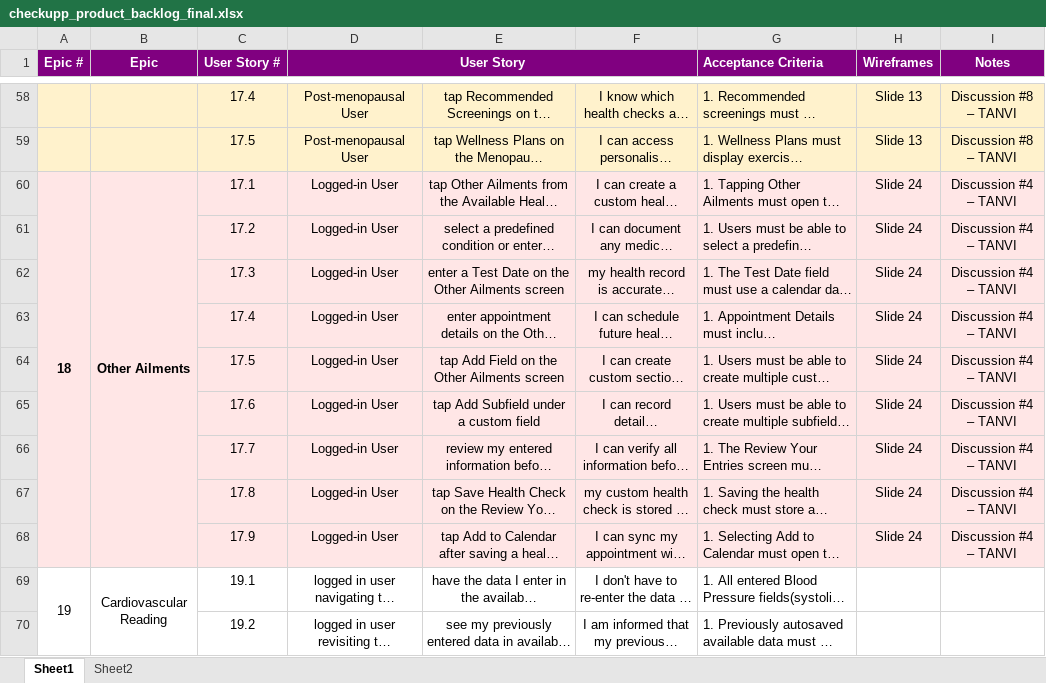
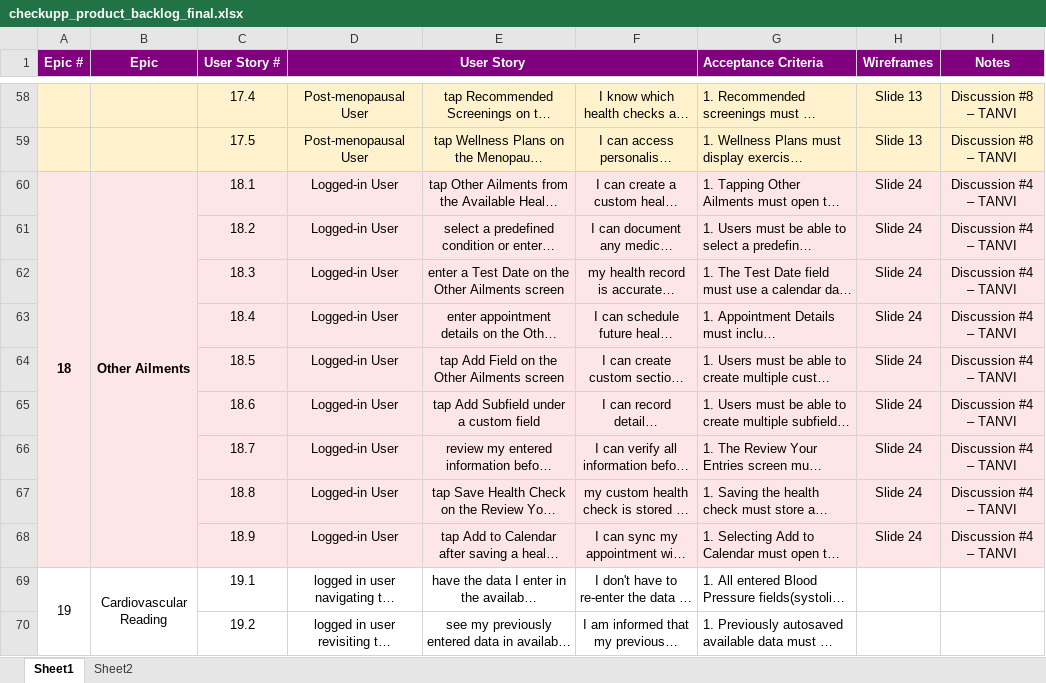
Before and after one commit to anodiamadmin/CheckUpp, an Excel workbook: Soubhanik/checkupp_product_backlog_final.xlsx, sheet Sheet1, drawn as a sheet; only a part is shown, gaps mark what is left out; long unchanged cells end in …; values as stored, in another font and other column widths than the file's, no borders; the diff names each change by its address in the sheet, - before the commit and + after, or states it on an @@ line.

```diff
--- a/Soubhanik/checkupp_product_backlog_final.xlsx (sheet Sheet1)
+++ b/Soubhanik/checkupp_product_backlog_final.xlsx (sheet Sheet1)
-C60 (User Story #): 17.1
+C60 (User Story #): 18.1
-C61 (User Story #): 17.2
+C61 (User Story #): 18.2
-C62 (User Story #): 17.3
+C62 (User Story #): 18.3
-C63 (User Story #): 17.4
+C63 (User Story #): 18.4
-C64 (User Story #): 17.5
+C64 (User Story #): 18.5
-C65 (User Story #): 17.6
+C65 (User Story #): 18.6
-C66 (User Story #): 17.7
+C66 (User Story #): 18.7
-C67 (User Story #): 17.8
+C67 (User Story #): 18.8
-C68 (User Story #): 17.9
+C68 (User Story #): 18.9
```
Also changed, not shown: Business Analysis/checkupp_sprint_plan_2026.xlsx.
